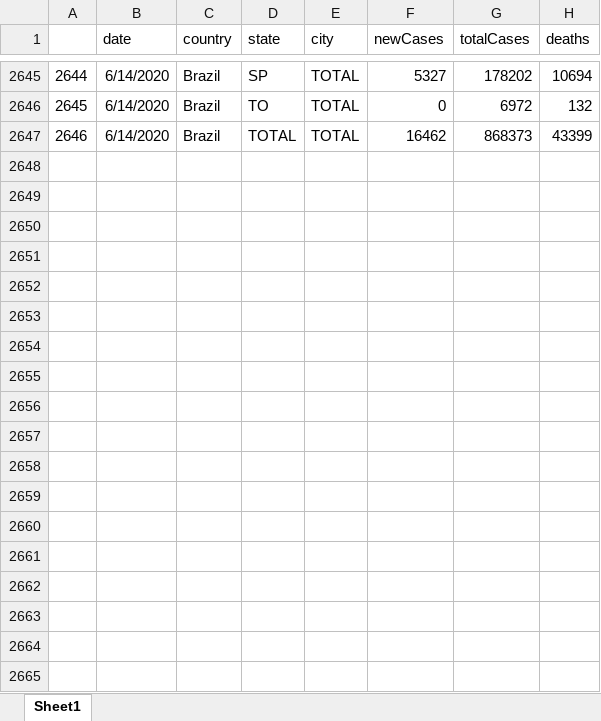
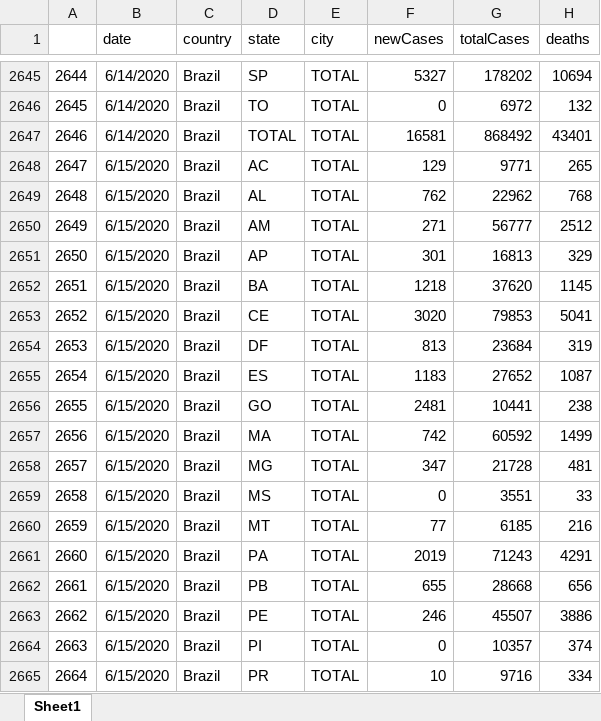
Before and after one commit to padulla/corona_dash, an Excel workbook: docs/excel_base.xlsx, sheet Sheet1, drawn as a sheet; only a part is shown, gaps mark what is left out; values as stored, in another font and other column widths than the file's, no borders; the diff covers the shown part only; the diff names each change by its address in the sheet, - before the commit and + after, or states it on an @@ line.

```diff
--- a/docs/excel_base.xlsx (sheet Sheet1)
+++ b/docs/excel_base.xlsx (sheet Sheet1)
-F2647 (newCases): 16462
+F2647 (newCases): 16581
-G2647 (totalCases): 868373
+G2647 (totalCases): 868492
-H2647 (deaths): 43399
+H2647 (deaths): 43401
+row 2648: 2647 | 6/15/2020 | Brazil | AC | TOTAL | 129 | 9771 | 265
+row 2649: 2648 | 6/15/2020 | Brazil | AL | TOTAL | 762 | 22962 | 768
+row 2650: 2649 | 6/15/2020 | Brazil | AM | TOTAL | 271 | 56777 | 2512
+row 2651: 2650 | 6/15/2020 | Brazil | AP | TOTAL | 301 | 16813 | 329
+row 2652: 2651 | 6/15/2020 | Brazil | BA | TOTAL | 1218 | 37620 | 1145
+row 2653: 2652 | 6/15/2020 | Brazil | CE | TOTAL | 3020 | 79853 | 5041
+row 2654: 2653 | 6/15/2020 | Brazil | DF | TOTAL | 813 | 23684 | 319
+row 2655: 2654 | 6/15/2020 | Brazil | ES | TOTAL | 1183 | 27652 | 1087
+row 2656: 2655 | 6/15/2020 | Brazil | GO | TOTAL | 2481 | 10441 | 238
+row 2657: 2656 | 6/15/2020 | Brazil | MA | TOTAL | 742 | 60592 | 1499
+row 2658: 2657 | 6/15/2020 | Brazil | MG | TOTAL | 347 | 21728 | 481
+row 2659: 2658 | 6/15/2020 | Brazil | MS | TOTAL | 0 | 3551 | 33
+row 2660: 2659 | 6/15/2020 | Brazil | MT | TOTAL | 77 | 6185 | 216
+row 2661: 2660 | 6/15/2020 | Brazil | PA | TOTAL | 2019 | 71243 | 4291
+row 2662: 2661 | 6/15/2020 | Brazil | PB | TOTAL | 655 | 28668 | 656
+row 2663: 2662 | 6/15/2020 | Brazil | PE | TOTAL | 246 | 45507 | 3886
+row 2664: 2663 | 6/15/2020 | Brazil | PI | TOTAL | 0 | 10357 | 374
+row 2665: 2664 | 6/15/2020 | Brazil | PR | TOTAL | 10 | 9716 | 334
```
Also changed, not shown: 10 added rows and 7 edited cells elsewhere in this sheet, docs/excel_sp.xlsx, 3 other files.
